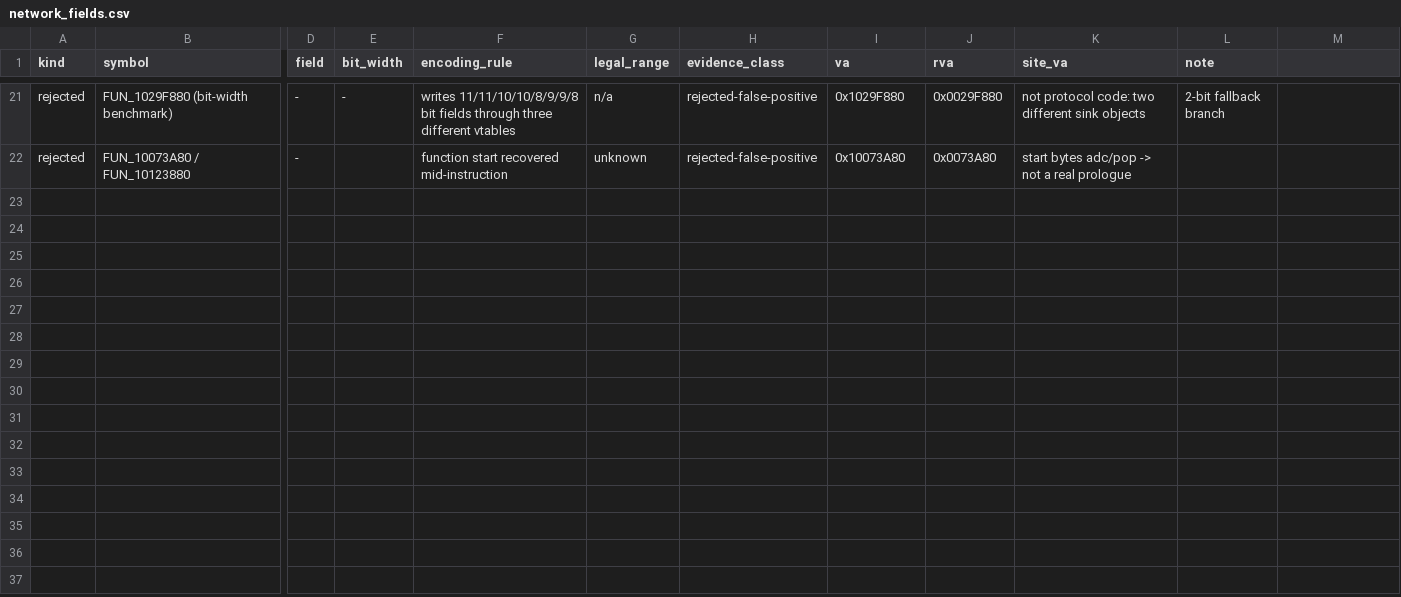
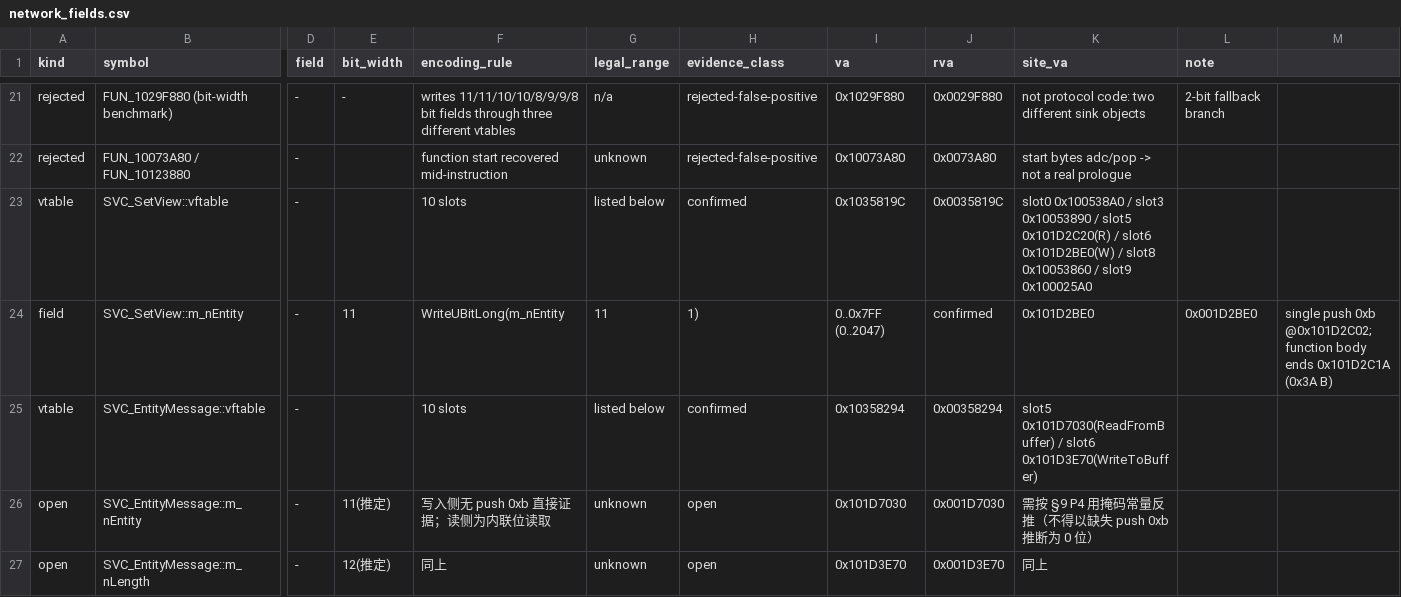
Before and after one commit to Void0312Aurora/l4d2-entity-4096, a CSV file: data/network_fields.csv, drawn as a sheet; only a part is shown, gaps mark what is left out; rows hold the shown columns only; the diff names each change by its address in the sheet, - before the commit and + after, or states it on an @@ line.

Commit message:
N1: add SVC_SetView width evidence and SVC_EntityMessage open items

```diff
--- a/data/network_fields.csv
+++ b/data/network_fields.csv
+row 23: vtable | SVC_SetView::vftable | - |  | 10 slots | listed below | confirmed | 0x1035819C | 0x0035819C | slot0 0x100538A0 / slot3 0x10053890 / slot5 0x101D2C20(R) / slot6 0x101D2BE0(W) / slot8 0x10053860 / slot9 0x100025A0
+row 24: field | SVC_SetView::m_nEntity | - | 11 | WriteUBitLong(m_nEntity | 11 | 1) | 0..0x7FF (0..2047) | confirmed | 0x101D2BE0 | 0x001D2BE0 | single push 0xb @0x101D2C02; function body ends 0x101D2C1A (0x3A B)
+row 25: vtable | SVC_EntityMessage::vftable | - |  | 10 slots | listed below | confirmed | 0x10358294 | 0x00358294 | slot5 0x101D7030(ReadFromBuffer) / slot6 0x101D3E70(WriteToBuffer)
+row 26: open | SVC_EntityMessage::m_nEntity | - | 11(推定) | 写入侧无 push 0xb 直接证据；读侧为内联位读取 | unknown | open | 0x101D7030 | 0x001D7030 | 需按 §9 P4 用掩码常量反推（不得以缺失 push 0xb 推断为 0 位）
+row 27: open | SVC_EntityMessage::m_nLength | - | 12(推定) | 同上 | unknown | open | 0x101D3E70 | 0x001D3E70 | 同上
```
Also changed, not shown: 2 other files.
